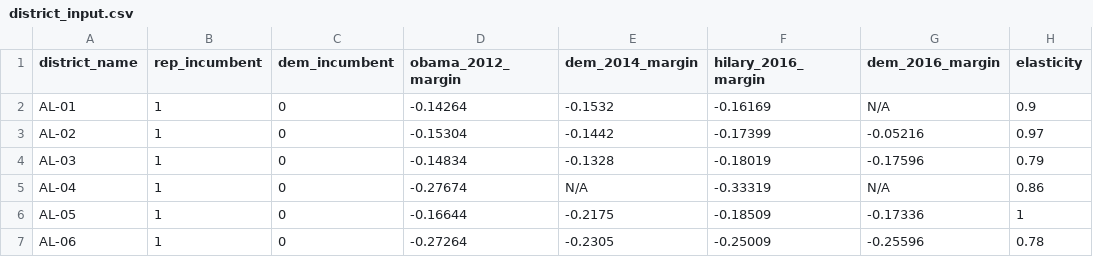
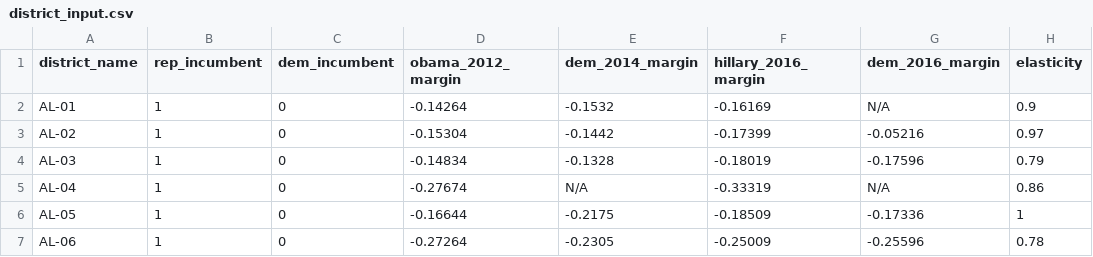
Before and after one commit to polistat/calc-2018, a CSV file: district_input.csv, drawn as a sheet; only a part is shown; the diff names each change by its address in the sheet, - before the commit and + after, or states it on an @@ line.

Commit message:
Comment District

```diff
--- a/district_input.csv
+++ b/district_input.csv
-F1: hilary_2016_margin
+F1: hillary_2016_margin
```
Also changed, not shown: 1 other file.
